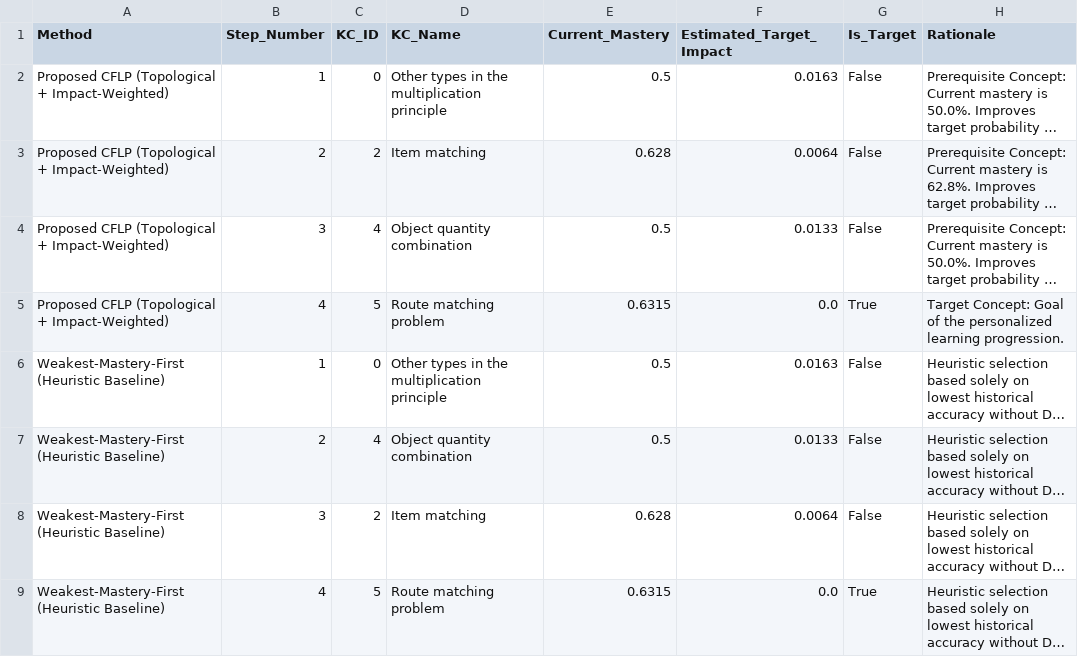
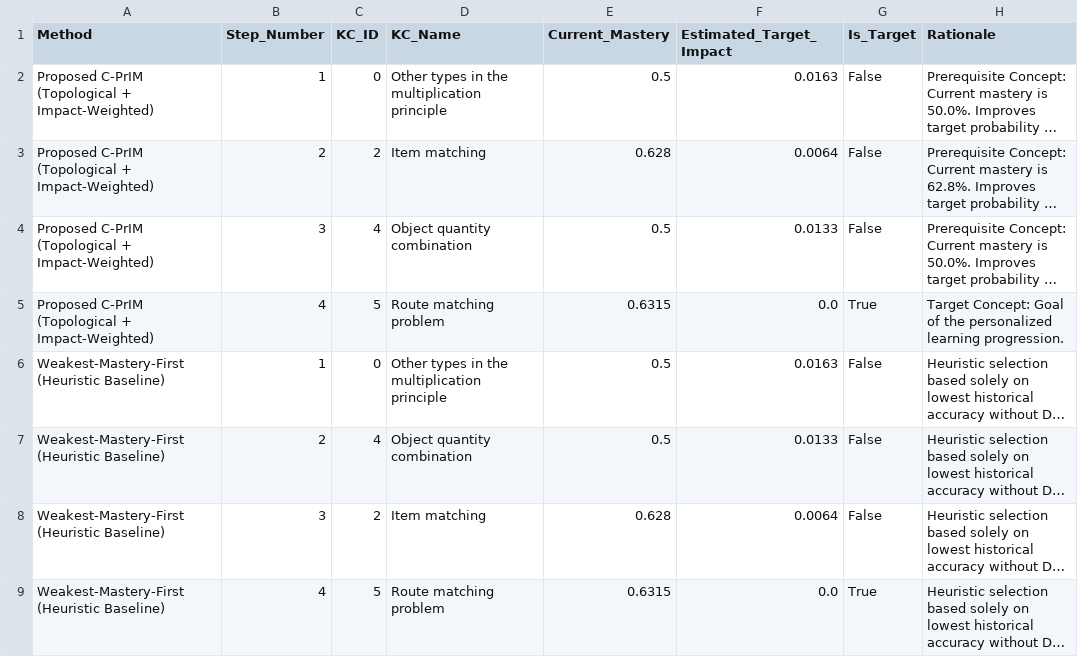
Before and after one commit to SridharShyam/Counterfactual-Prerequisite-Impact-Modeling, a CSV file: reports/evidence_rerun_20261022_050835/path_results.csv, drawn as a sheet; long unchanged cells end in …; the diff names each change by its address in the sheet, - before the commit and + after, or states it on an @@ line.

Commit message:
refactor: rename CFLP and CPIM references to C-PrIM across project

```diff
--- a/reports/evidence_rerun_20261022_050835/path_results.csv
+++ b/reports/evidence_rerun_20261022_050835/path_results.csv
-A2:A5 (Method): Proposed CFLP (Topological +…
+A2:A5 (Method): Proposed C-PrIM (Topological +…
```
Also changed, not shown: reports/evidence_rerun_20261022_050835/tables/table_learning_path_comparison.csv, reports/reports_output_sync/path_results.csv, 32 other files.
